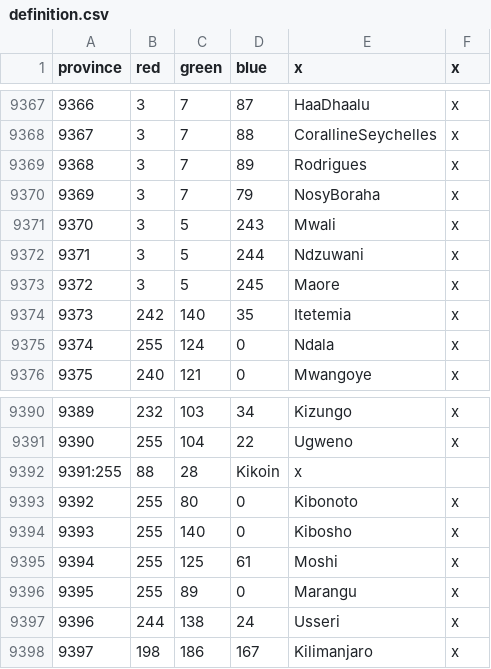
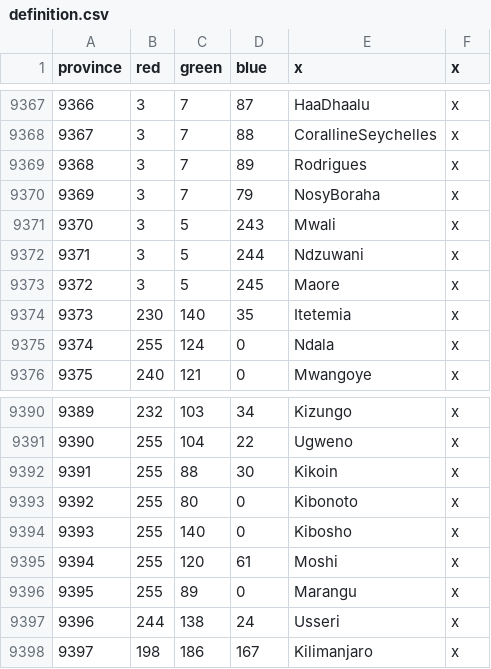
Before and after one commit to LeRoi6/Africa-Universalis-Modding-Community, a CSV file: map/definition.csv, drawn as a sheet; only a part is shown, gaps mark what is left out.

```diff
--- a/map/definition.csv
+++ b/map/definition.csv
@@ -9373,3 +9373,3 @@ province;red;green;blue;x;x
 9372;3;5;245;Maore;x
-9373;242;140;35;Itetemia;x
+9373;230;140;35;Itetemia;x
 9374;255;124;0;Ndala;x
@@ -9391,6 +9391,6 @@ province;red;green;blue;x;x
 9390;255;104;22;Ugweno;x
-9391:255;88;28;Kikoin;x
+9391;255;88;30;Kikoin;x
 9392;255;80;0;Kibonoto;x
 9393;255;140;0;Kibosho;x
-9394;255;125;61;Moshi;x
+9394;255;120;61;Moshi;x
 9395;255;89;0;Marangu;x
```
Also changed, not shown: 24 other files.
